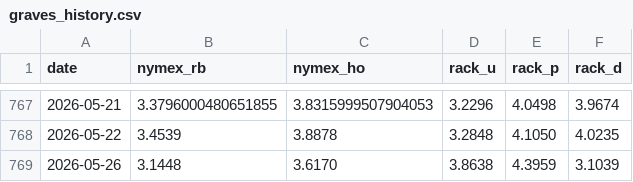
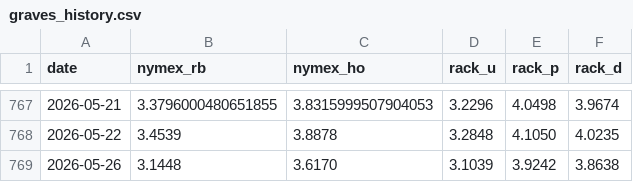
Before and after one commit to armaanmoosani/rbob-fuel-tracker, a CSV file: data/graves_history.csv, drawn as a sheet; only a part is shown, gaps mark what is left out.

```diff
--- a/data/graves_history.csv
+++ b/data/graves_history.csv
@@ -768,2 +768,2 @@ date,nymex_rb,nymex_ho,rack_u,rack_p,rack_d
 2026-05-22,3.4539,3.8878,3.2848,4.1050,4.0235
-2026-05-26,3.1448,3.6170,3.8638,4.3959,3.1039
+2026-05-26,3.1448,3.6170,3.1039,3.9242,3.8638
```
Also changed, not shown: 1 other file.
